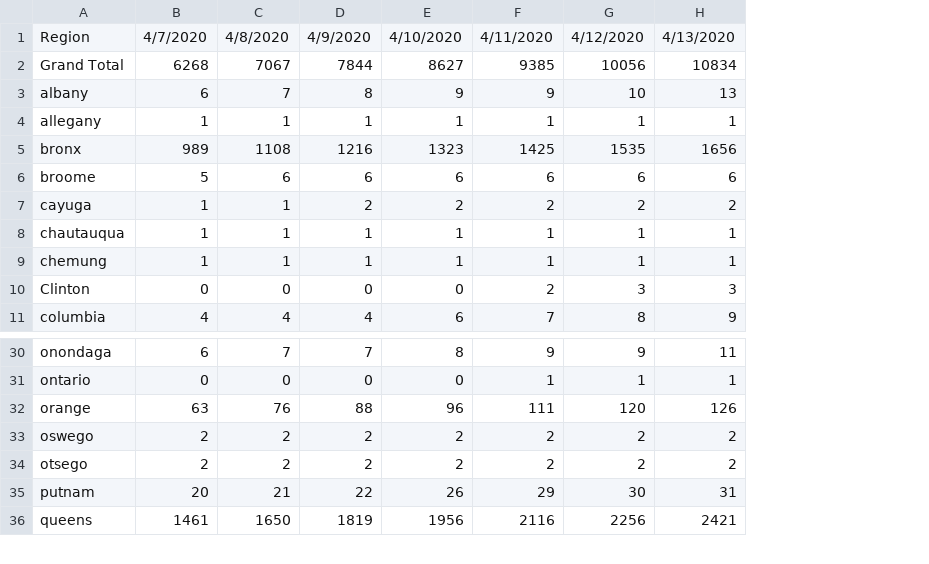
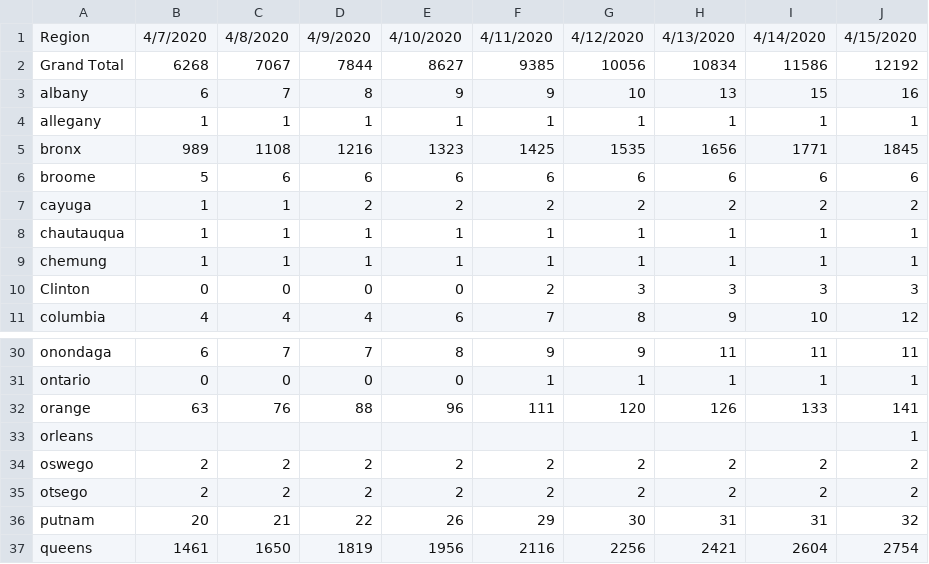
Before and after one commit to PEESEgroup/PEESE-COVID19, a CSV file: NYS fatality by county_place of residence.csv, drawn as a sheet; only a part is shown, gaps mark what is left out; the diff names each change by its address in the sheet, - before the commit and + after, or states it on an @@ line.

Commit message:
update for 4/15

```diff
--- a/NYS fatality by county_place of residence.csv
+++ b/NYS fatality by county_place of residence.csv
+column I, rows 1-11: 4/14/2020 | 11586 | 15 | 1 | 1771 | 6 | 2 | 1 | 1 | 3 | 10; rows 30-32: 11 | 1 | 133; rows 34-37: 2 | 2 | 31 | 2604
+column J, rows 1-11: 4/15/2020 | 12192 | 16 | 1 | 1845 | 6 | 2 | 1 | 1 | 3 | 12; rows 30-32: 11 | 1 | 141; rows 34-37: 2 | 2 | 32 | 2754
+row 33: orleans |  |  |  |  |  |  |  |  | 1
```
